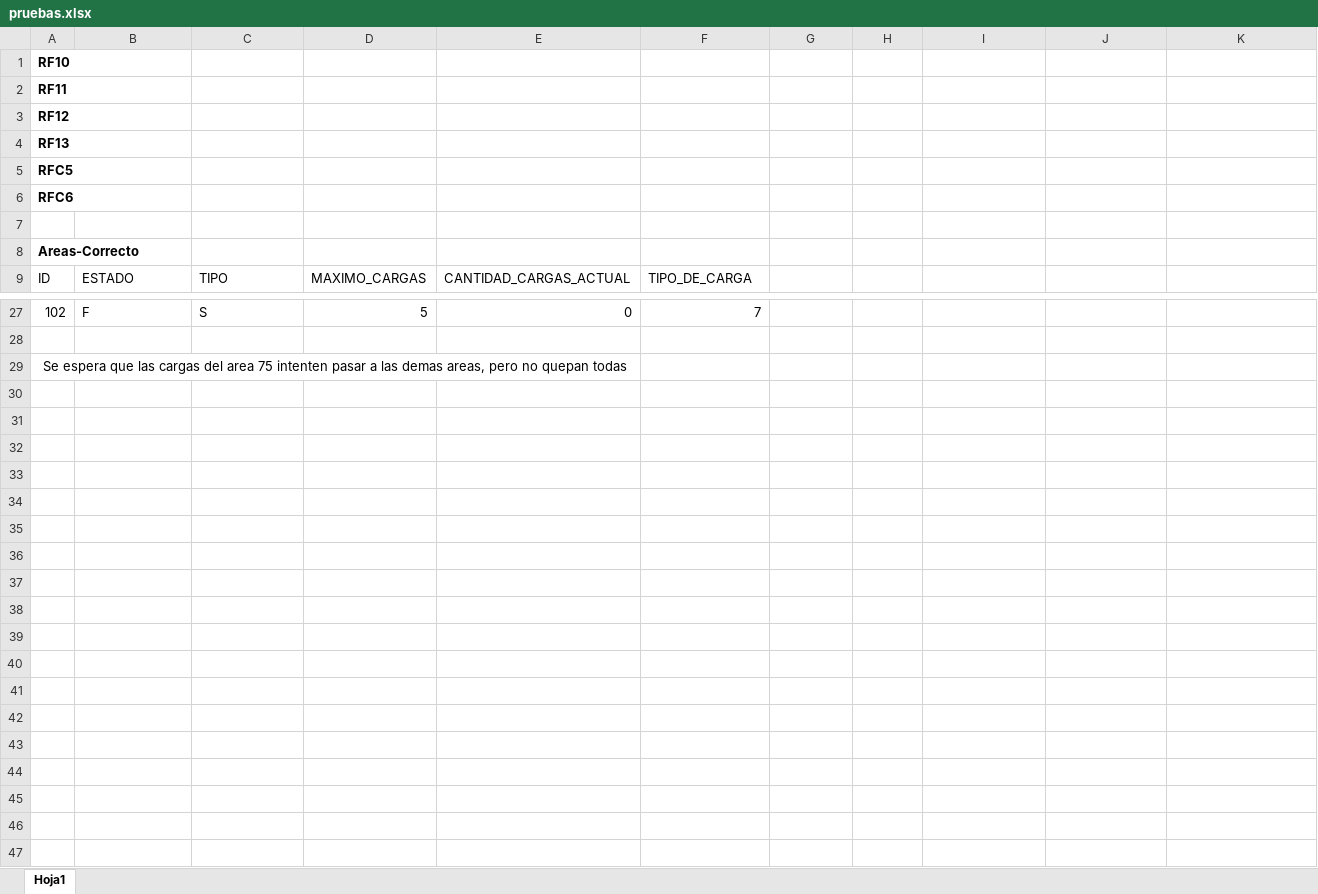
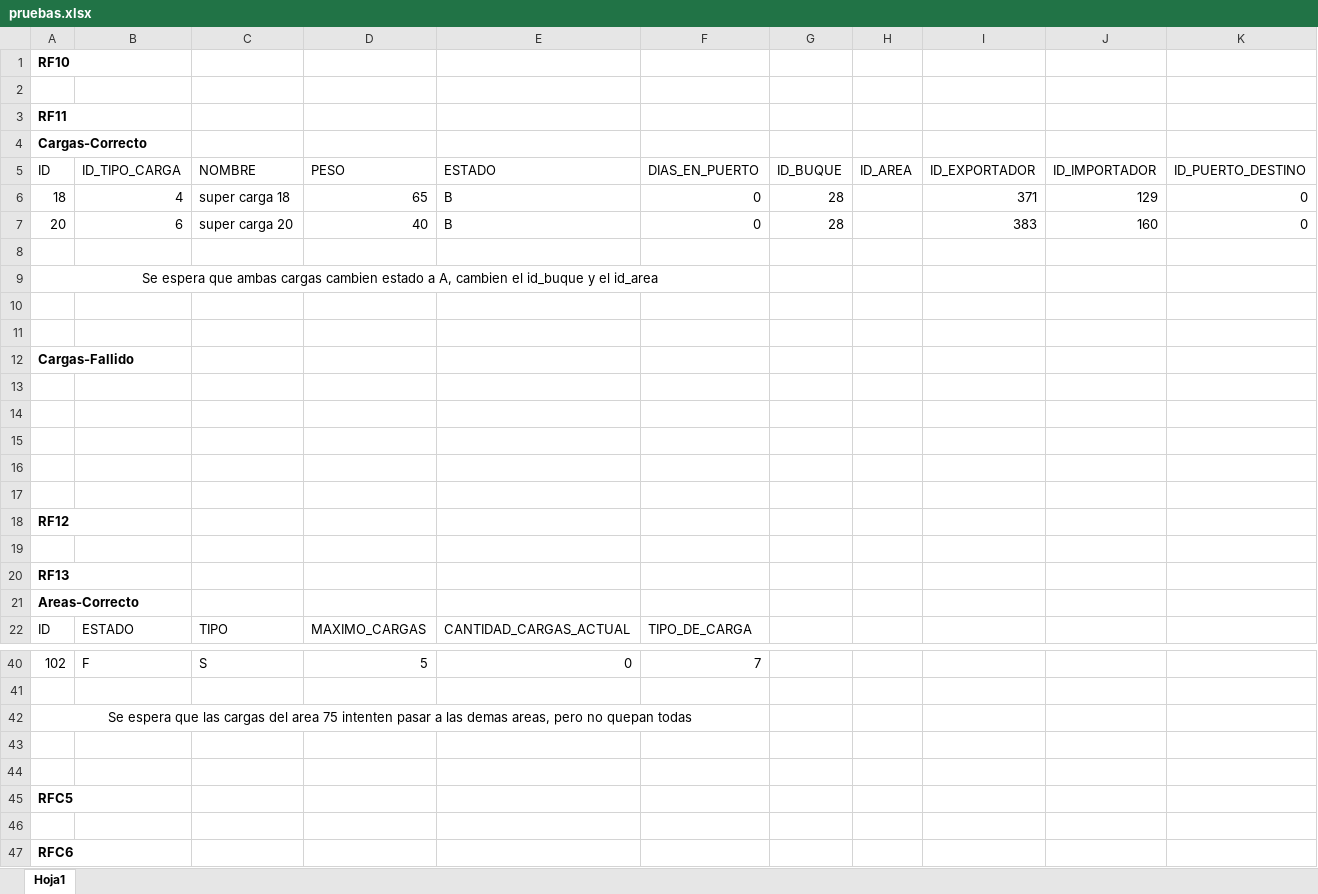
Before and after one commit to jdcardenas10/PuertoAndes, an Excel workbook: docs/pruebas.xlsx, sheet Hoja1, drawn as a sheet; only a part is shown, gaps mark what is left out; values as stored, in another font and other column widths than the file's, no borders; removed rows and columns are numbered as before the commit, all else as after; the diff covers the shown part only; the diff names each change by its address in the sheet, - before the commit and + after, or states it on an @@ line.

```diff
--- a/docs/pruebas.xlsx (sheet Hoja1)
+++ b/docs/pruebas.xlsx (sheet Hoja1)
+row 2: (empty)
+row 4: Cargas-Correcto
+row 5: ID | ID_TIPO_CARGA | NOMBRE | PESO | ESTADO | DIAS_EN_PUERTO | ID_BUQUE | ID_AREA | ID_EXPORTADOR | ID_IMPORTADOR | ID_PUERTO_DESTINO
+row 6: 18 | 4 | super carga 18 | 65 | B | 0 | 28 |  | 371 | 129 | 0
+row 7: 20 | 6 | super carga 20 | 40 | B | 0 | 28 |  | 383 | 160 | 0
+row 8: (empty)
+row 9: Se espera que ambas cargas cambien estado a A, cambien el id_buque y el id_area
+row 10: (empty)
+row 11: (empty)
+row 12: Cargas-Fallido
+row 13: (empty)
+row 14: (empty)
+row 15: (empty)
+row 16: (empty)
+row 17: (empty)
+row 19: (empty)
-row 7: (empty)
-A29:E29 merged
+A42:F42 merged
+row 43: (empty)
+row 44: (empty)
@@ row 5 moved to row 45: RFC5 @@
+row 46: (empty)
@@ row 6 moved to row 47: RFC6 @@
```
Also changed, not shown: merged cells elsewhere in this sheet, 1 other file.
